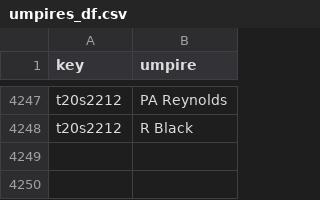
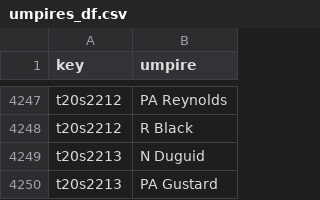
Before and after one commit to sawlachintan/cricket_data, a CSV file: t20s_data/umpires_df.csv, drawn as a sheet; only a part is shown, gaps mark what is left out; the diff names each change by its address in the sheet, - before the commit and + after, or states it on an @@ line.

```diff
--- a/t20s_data/umpires_df.csv
+++ b/t20s_data/umpires_df.csv
+row 4249: t20s2213 | N Duguid
+row 4250: t20s2213 | PA Gustard
```
Also changed, not shown: t20s_data/dates_df.csv, t20s_data/info_df.csv, 6 other files.
